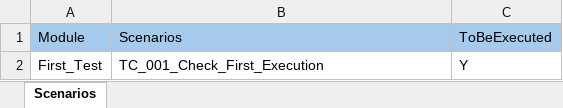
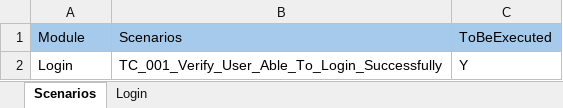
Before and after one commit to AvasBrahma/BBD-UI-Automation-Framework, an Excel workbook: TestData.xlsx, sheet Scenarios, drawn as a sheet; values as stored, in another font and other column widths than the file's, no borders; removed rows and columns are numbered as before the commit, all else as after; the diff names each change by its address in the sheet, - before the commit and + after, or states it on an @@ line.

Commit message:
Added implementation to read the test data

```diff
--- a/TestData.xlsx (sheet Scenarios)
+++ b/TestData.xlsx (sheet Scenarios)
+sheet tab: Login
-row 2: First_Test | TC_001_Check_First_Execution | Y
+row 2: Login | TC_001_Verify_User_Able_To_Login_Successfully | Y
```
Also changed, not shown: 13 other files.
